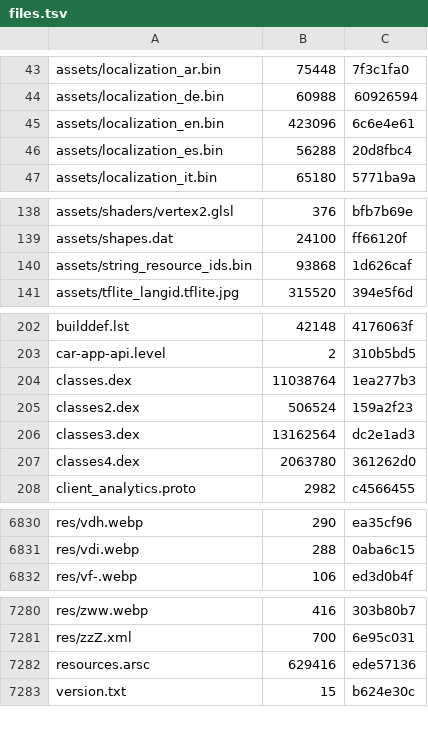
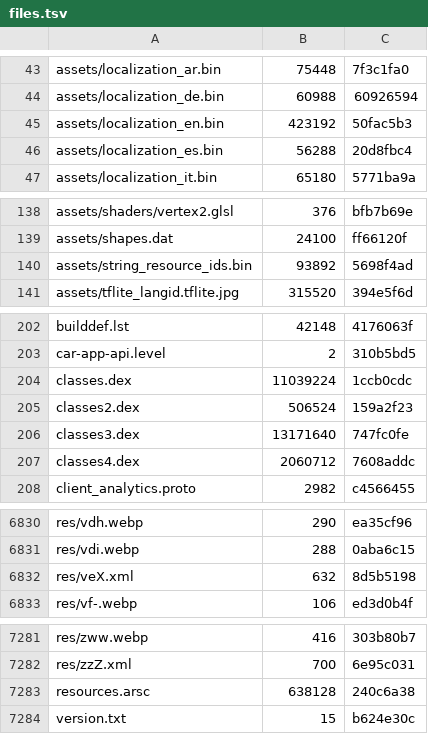
Before and after one commit to lickovan2/tgtracker, a TSV file: data/client/android-beta/files.tsv, drawn as a sheet; only a part is shown, gaps mark what is left out; the diff covers the shown part only.

```diff
--- a/data/client/android-beta/files.tsv
+++ b/data/client/android-beta/files.tsv
@@ -44,3 +44,3 @@ assets/localization_ar.bin	75448	7f3c1fa0
 assets/localization_de.bin	60988	60926594
-assets/localization_en.bin	423096	6c6e4e61
+assets/localization_en.bin	423192	50fac5b3
 assets/localization_es.bin	56288	20d8fbc4
@@ -139,3 +139,3 @@ assets/shaders/vertex2.glsl	376	bfb7b69e
 assets/shapes.dat	24100	ff66120f
-assets/string_resource_ids.bin	93868	1d626caf
+assets/string_resource_ids.bin	93892	5698f4ad
 assets/tflite_langid.tflite.jpg	315520	394e5f6d
@@ -203,6 +203,6 @@ builddef.lst	42148	4176063f
 car-app-api.level	2	310b5bd5
-classes.dex	11038764	1ea277b3
+classes.dex	11039224	1ccb0cdc
 classes2.dex	506524	159a2f23
-classes3.dex	13162564	dc2e1ad3
-classes4.dex	2063780	361262d0
+classes3.dex	13171640	747fc0fe
+classes4.dex	2060712	7608addc
 client_analytics.proto	2982	c4566455
@@ -6831,2 +6831,3 @@ res/vdh.webp	290	ea35cf96
 res/vdi.webp	288	0aba6c15
+res/veX.xml	632	8d5b5198
 res/vf-.webp	106	ed3d0b4f
@@ -7281,3 +7282,3 @@ res/zww.webp	416	303b80b7
 res/zzZ.xml	700	6e95c031
-resources.arsc	629416	ede57136
+resources.arsc	638128	240c6a38
 version.txt	15	b624e30c
```
Also changed, not shown: 19 edited cells elsewhere in this file, 5 other files.
